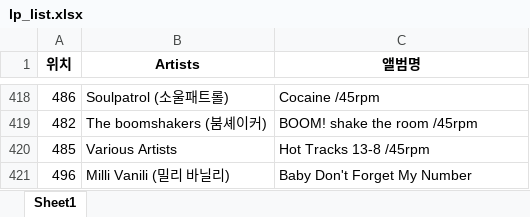
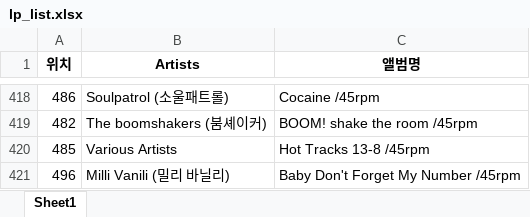
Before and after one commit to idjblee2026/lp-assistant, an Excel workbook: lp_list.xlsx, sheet Sheet1, drawn as a sheet; only a part is shown, gaps mark what is left out; values as stored, in another font and other column widths than the file's, no borders; the diff names each change by its address in the sheet, - before the commit and + after, or states it on an @@ line.

```diff
--- a/lp_list.xlsx (sheet Sheet1)
+++ b/lp_list.xlsx (sheet Sheet1)
-C421 (앨범명): Baby Don't Forget My Number
+C421 (앨범명): Baby Don't Forget My Number /45rpm
```
Also changed, not shown: 1 other file.
